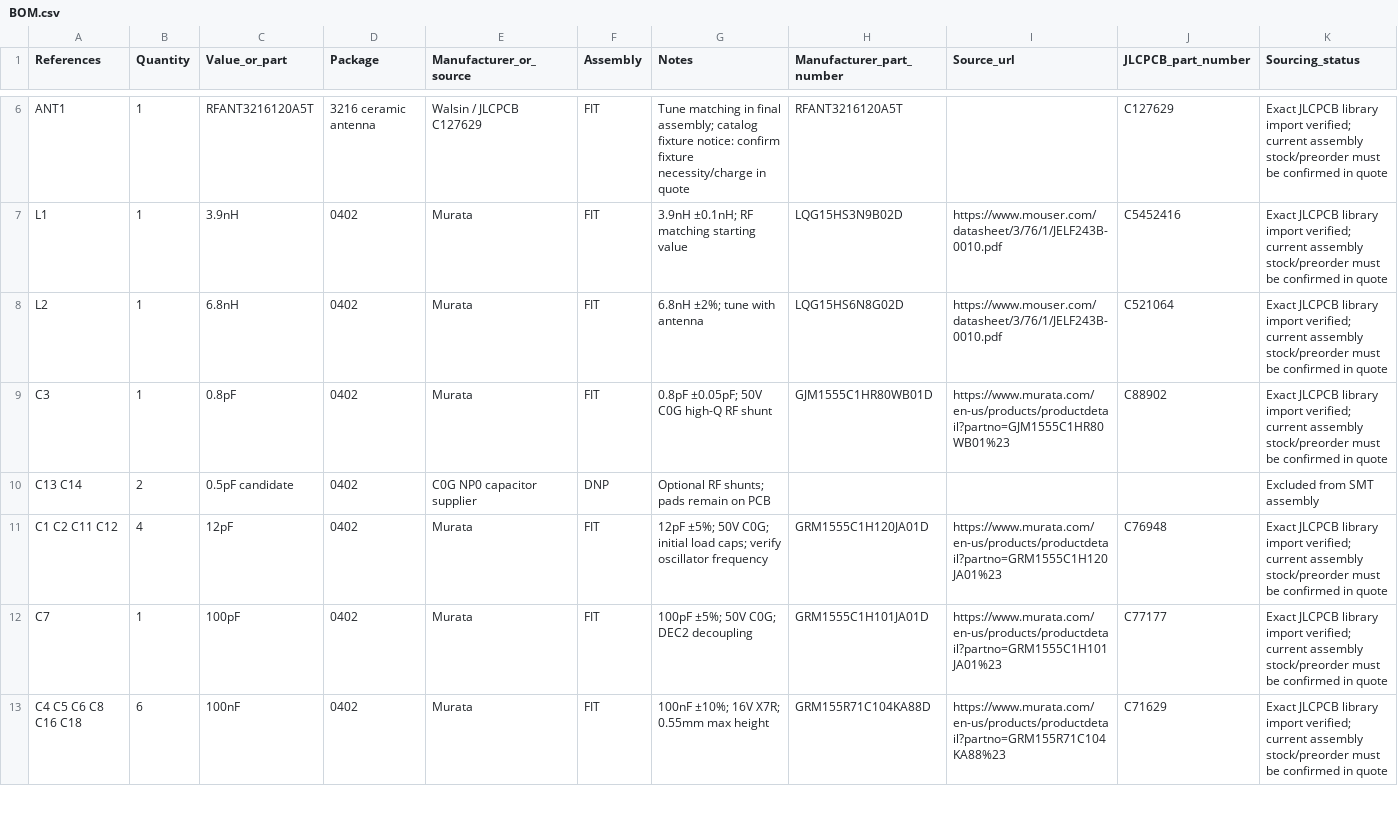
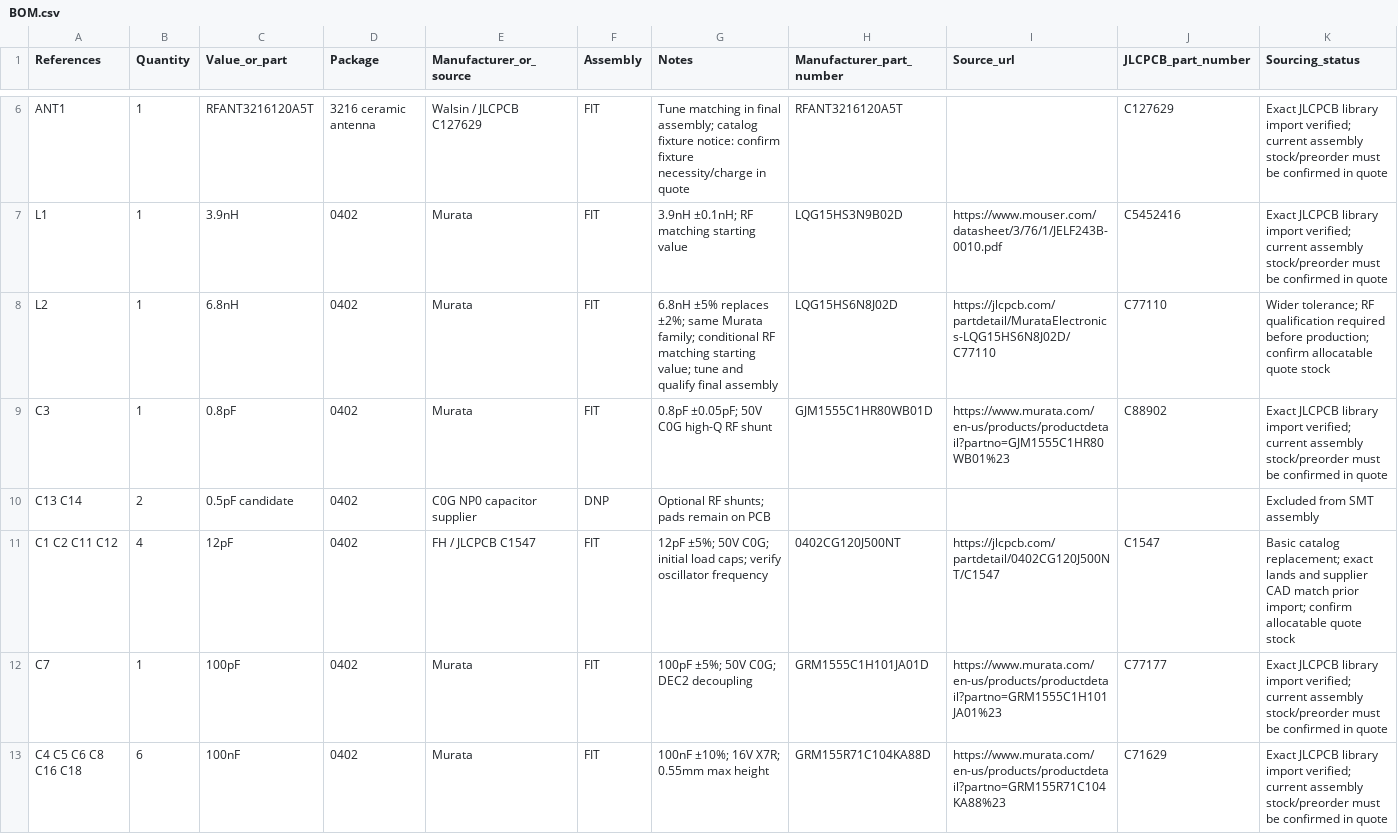
Before and after one commit to rushabhcodes/fidget-counter, a CSV file: BOM.csv, drawn as a sheet; only a part is shown, gaps mark what is left out; the diff covers the shown part only.

Commit message:
Replace shortage-affected passives with checked JLCPCB alternates

```diff
--- a/BOM.csv
+++ b/BOM.csv
@@ -7,6 +7,6 @@ ANT1,1,RFANT3216120A5T,3216 ceramic antenna,Walsin / JLCPCB C127629,FIT,Tune mat
 L1,1,3.9nH,0402,Murata,FIT,3.9nH ±0.1nH; RF matching starting value,LQG15HS3N9B02D,https://www.mouser.com/datasheet/3/76/1/JELF243B-0010.pdf,C5452416,Exact JLCPCB library import verified; current assembly stock/preorder must be confirmed in quote
-L2,1,6.8nH,0402,Murata,FIT,6.8nH ±2%; tune with antenna,LQG15HS6N8G02D,https://www.mouser.com/datasheet/3/76/1/JELF243B-0010.pdf,C521064,Exact JLCPCB library import verified; current assembly stock/preorder must be confirmed in quote
+L2,1,6.8nH,0402,Murata,FIT,6.8nH ±5% replaces ±2%; same Murata family; conditional RF matching starting value; tune and qualify final assembly,LQG15HS6N8J02D,https://jlcpcb.com/partdetail/MurataElectronics-LQG15HS6N8J02D/C77110,C77110,Wider tolerance; RF qualification required before production; confirm allocatable quote stock
 C3,1,0.8pF,0402,Murata,FIT,0.8pF ±0.05pF; 50V C0G high-Q RF shunt,GJM1555C1HR80WB01D,https://www.murata.com/en-us/products/productdetail?partno=GJM1555C1HR80WB01%23,C88902,Exact JLCPCB library import verified; current assembly stock/preorder must be confirmed in quote
 C13 C14,2,0.5pF candidate,0402,C0G NP0 capacitor supplier,DNP,Optional RF shunts; pads remain on PCB,,,,Excluded from SMT assembly
-C1 C2 C11 C12,4,12pF,0402,Murata,FIT,12pF ±5%; 50V C0G; initial load caps; verify oscillator frequency,GRM1555C1H120JA01D,https://www.murata.com/en-us/products/productdetail?partno=GRM1555C1H120JA01%23,C76948,Exact JLCPCB library import verified; current assembly stock/preorder must be confirmed in quote
+C1 C2 C11 C12,4,12pF,0402,FH / JLCPCB C1547,FIT,12pF ±5%; 50V C0G; initial load caps; verify oscillator frequency,0402CG120J500NT,https://jlcpcb.com/partdetail/0402CG120J500NT/C1547,C1547,Basic catalog replacement; exact lands and supplier CAD match prior import; confirm allocatable quote stock
 C7,1,100pF,0402,Murata,FIT,100pF ±5%; 50V C0G; DEC2 decoupling,GRM1555C1H101JA01D,https://www.murata.com/en-us/products/productdetail?partno=GRM1555C1H101JA01%23,C77177,Exact JLCPCB library import verified; current assembly stock/preorder must be confirmed in quote
```
Also changed, not shown: 5 edited cells elsewhere in this file, 59 other files.
